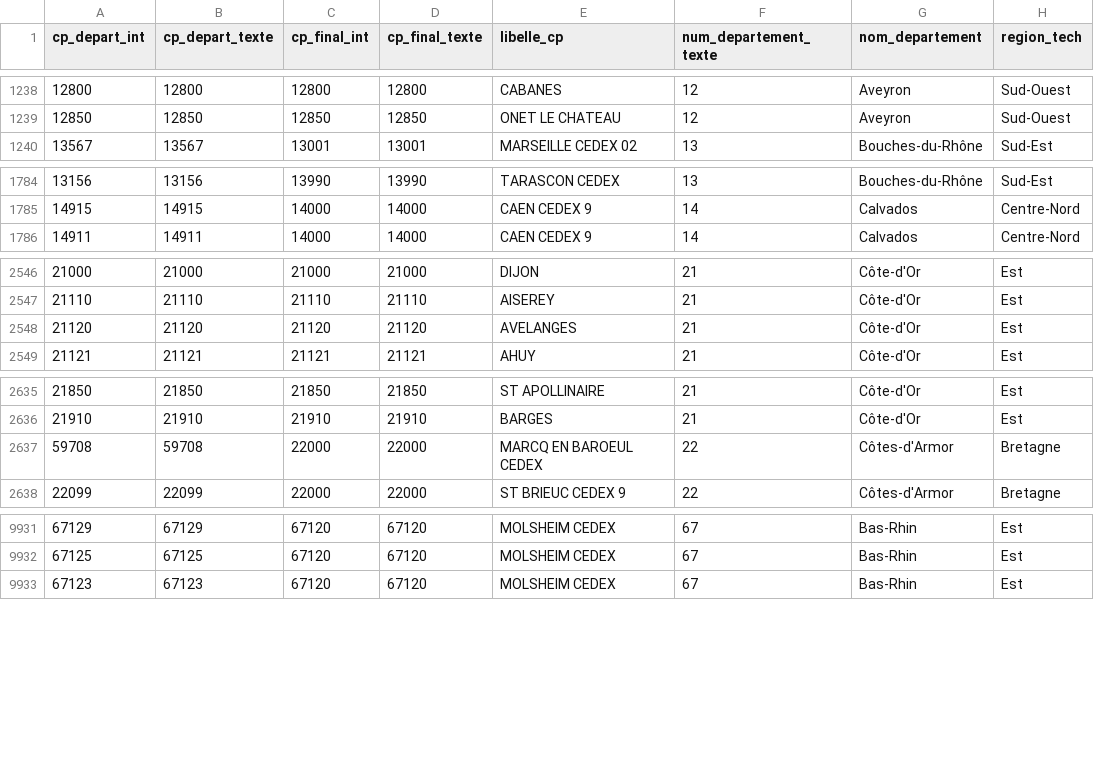
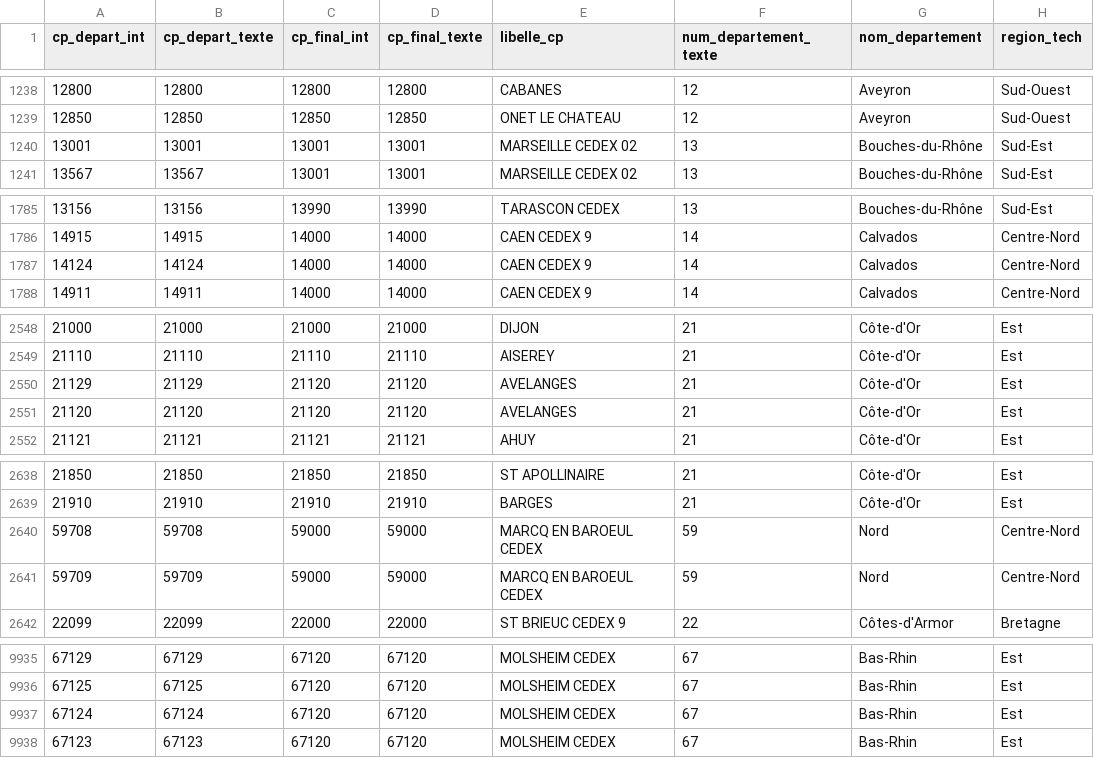
Before and after one commit to CebrailEVS/dbt_transform, a CSV file: data/reference_data/cps_tech.csv, drawn as a sheet; only a part is shown, gaps mark what is left out; the diff covers the shown part only.

Commit message:
fix : ajout de certaines CP non reconnus

```diff
--- a/data/reference_data/cps_tech.csv
+++ b/data/reference_data/cps_tech.csv
@@ -1239,2 +1239,3 @@
 12850,12850,12850,12850,ONET LE CHATEAU,12,Aveyron,Sud-Ouest
+13001,13001,13001,13001,MARSEILLE CEDEX 02,13,Bouches-du-Rhône,Sud-Est
 13567,13567,13001,13001,MARSEILLE CEDEX 02,13,Bouches-du-Rhône,Sud-Est
@@ -1785,2 +1786,3 @@
 14915,14915,14000,14000,CAEN CEDEX 9,14,Calvados,Centre-Nord
+14124,14124,14000,14000,CAEN CEDEX 9,14,Calvados,Centre-Nord
 14911,14911,14000,14000,CAEN CEDEX 9,14,Calvados,Centre-Nord
@@ -2547,2 +2549,3 @@
 21110,21110,21110,21110,AISEREY,21,Côte-d'Or,Est
+21129,21129,21120,21120,AVELANGES,21,Côte-d'Or,Est
 21120,21120,21120,21120,AVELANGES,21,Côte-d'Or,Est
@@ -2636,3 +2639,4 @@
 21910,21910,21910,21910,BARGES,21,Côte-d'Or,Est
-59708,59708,22000,22000,MARCQ EN BAROEUL CEDEX,22,Côtes-d'Armor,Bretagne
+59708,59708,59000,59000,MARCQ EN BAROEUL CEDEX,59,Nord,Centre-Nord
+59709,59709,59000,59000,MARCQ EN BAROEUL CEDEX,59,Nord,Centre-Nord
 22099,22099,22000,22000,ST BRIEUC CEDEX 9,22,Côtes-d'Armor,Bretagne
@@ -9932,2 +9936,3 @@
 67125,67125,67120,67120,MOLSHEIM CEDEX,67,Bas-Rhin,Est
+67124,67124,67120,67120,MOLSHEIM CEDEX,67,Bas-Rhin,Est
 67123,67123,67120,67120,MOLSHEIM CEDEX,67,Bas-Rhin,Est
```
Also changed, not shown: 3 added rows elsewhere in this file.
